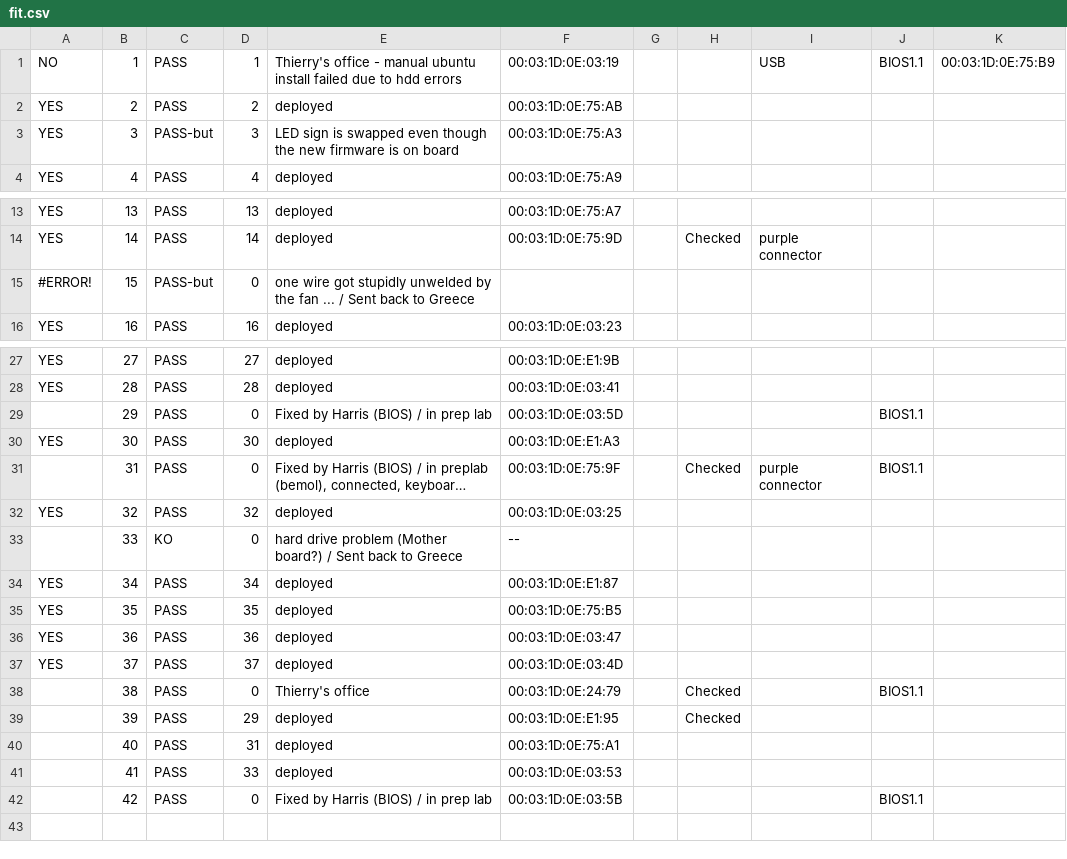
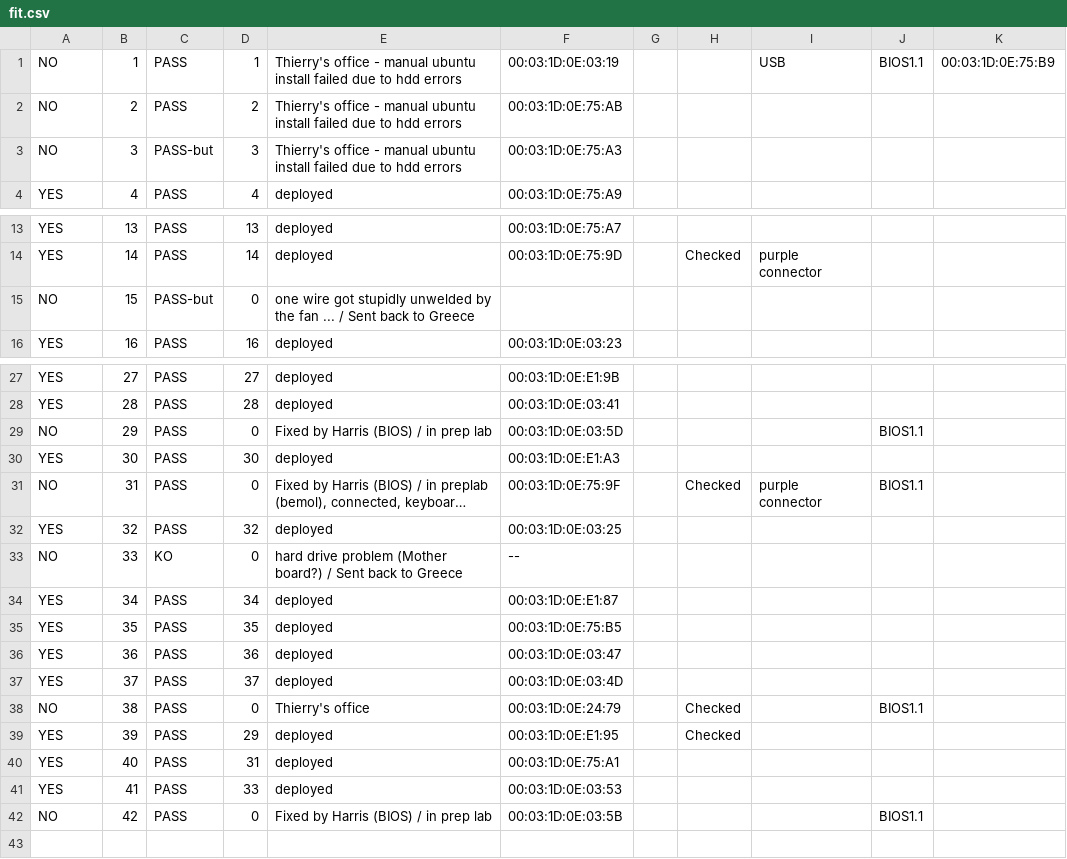
Before and after one commit to parmentelat/r2lab-obsolete, a CSV file: inventory/fit.csv, drawn as a sheet; only a part is shown, gaps mark what is left out; long unchanged cells end in …; the diff names each change by its address in the sheet, - before the commit and + after, or states it on an @@ line.

```diff
--- a/inventory/fit.csv
+++ b/inventory/fit.csv
-A2:A3: YES
+A2:A3: NO
-E2: deployed
+E2: Thierry's office - manual ubuntu install failed due to hdd errors
-E3: LED sign is swapped even though the new firmware is on board
+E3: Thierry's office - manual ubuntu install failed due to hdd errors
-A15: #ERROR!
+A15: NO
-A29: (empty)
+A29: NO
-A31: (empty)
+A31: NO
-A33: (empty)
+A33: NO
-A38: (empty)
+A38: NO
-A39:A41: (empty)
+A39:A41: YES
-A42: (empty)
+A42: NO
```
Also changed, not shown: 2 other files.
